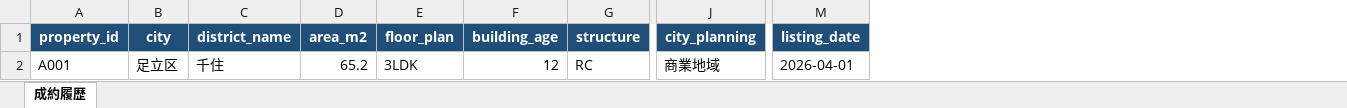
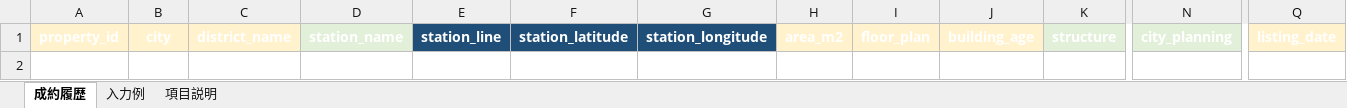
Before and after one commit to Rion-rion/real-estate-ai, an Excel workbook: data/input/contract_history.xlsx, sheet 成約履歴, drawn as a sheet; only a part is shown, gaps mark what is left out; values as stored, in another font and other column widths than the file's, no borders; removed rows and columns are numbered as before the commit, all else as after; rows hold the shown columns only; the diff covers the shown part only; the diff names each change by its address in the sheet, - before the commit and + after, or states it on an @@ line.

```diff
--- a/data/input/contract_history.xlsx (sheet 成約履歴)
+++ b/data/input/contract_history.xlsx (sheet 成約履歴)
+sheet tab: 入力例
+sheet tab: 項目説明
+column D, row 1: station_name
+column E, row 1: station_line
+column F, row 1: station_latitude
+column G, row 1: station_longitude
-A1:C1 fill: #1F4E78
+A1:C1 fill: #FFF2CC
-H1:J1 fill: #1F4E78
+H1:J1 fill: #FFF2CC
-K1 fill: #1F4E78
+K1 fill: #E2F0D9
-N1 fill: #1F4E78
+N1 fill: #E2F0D9
-Q1 fill: #1F4E78
+Q1 fill: #FFF2CC
-row 2: A001 | 足立区 | 千住 | 65.2 | 3LDK | 12 | RC | 商業地域 | 2026-04-01
```
Also changed, not shown: cell formats elsewhere in this sheet, data/input/prediction_input.xlsx, output/price_predictions.xlsx, 14 other files.
